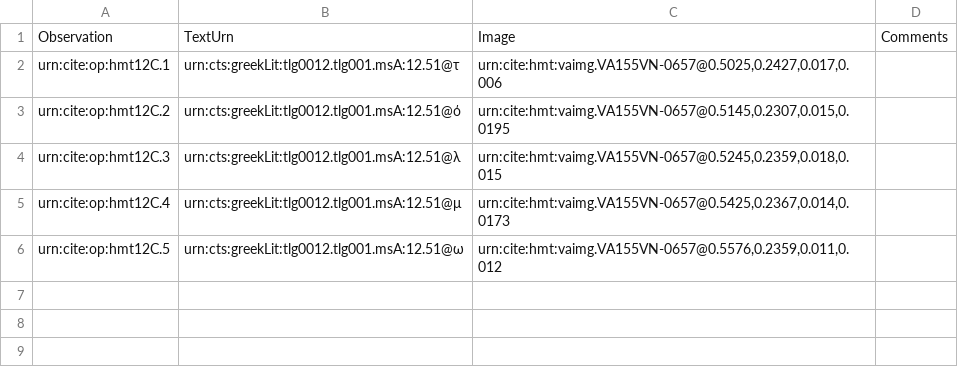
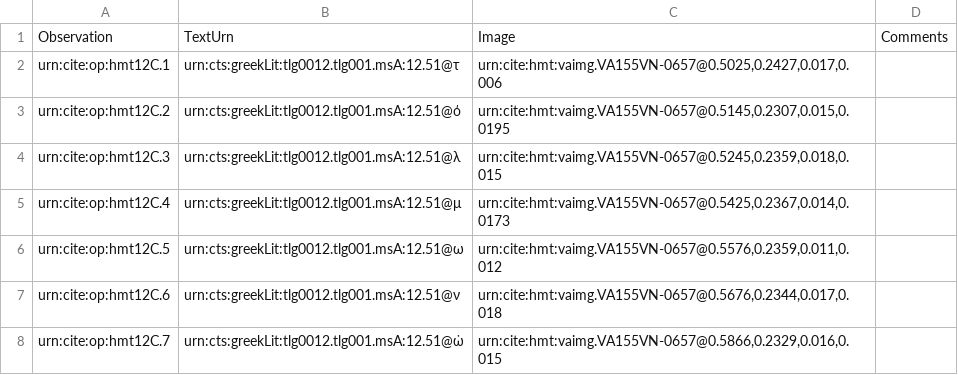
Before and after one commit to HMT-seminar-2014/hmt-12C, a CSV file: collections/paleography.csv, drawn as a sheet.

Commit message:
Update paleography.csv

```diff
--- a/collections/paleography.csv
+++ b/collections/paleography.csv
@@ -6 +6,3 @@ urn:cite:op:hmt12C.4,urn:cts:greekLit:tlg0012.tlg001.msA:12.51@μ,"urn:cite:hmt:
 urn:cite:op:hmt12C.5,urn:cts:greekLit:tlg0012.tlg001.msA:12.51@ω,"urn:cite:hmt:vaimg.VA155VN-0657@0.5576,0.2359,0.011,0.012",
+urn:cite:op:hmt12C.6,urn:cts:greekLit:tlg0012.tlg001.msA:12.51@ν,"urn:cite:hmt:vaimg.VA155VN-0657@0.5676,0.2344,0.017,0.018",
+urn:cite:op:hmt12C.7,urn:cts:greekLit:tlg0012.tlg001.msA:12.51@ὠ,"urn:cite:hmt:vaimg.VA155VN-0657@0.5866,0.2329,0.016,0.015",
```
